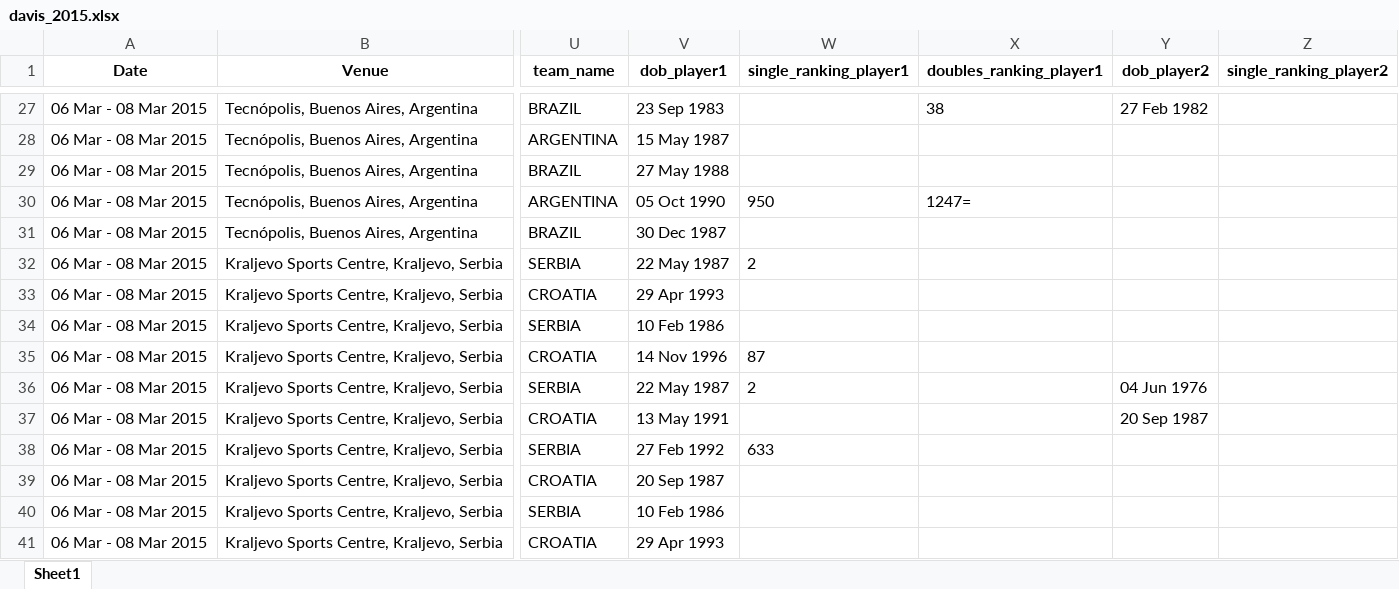
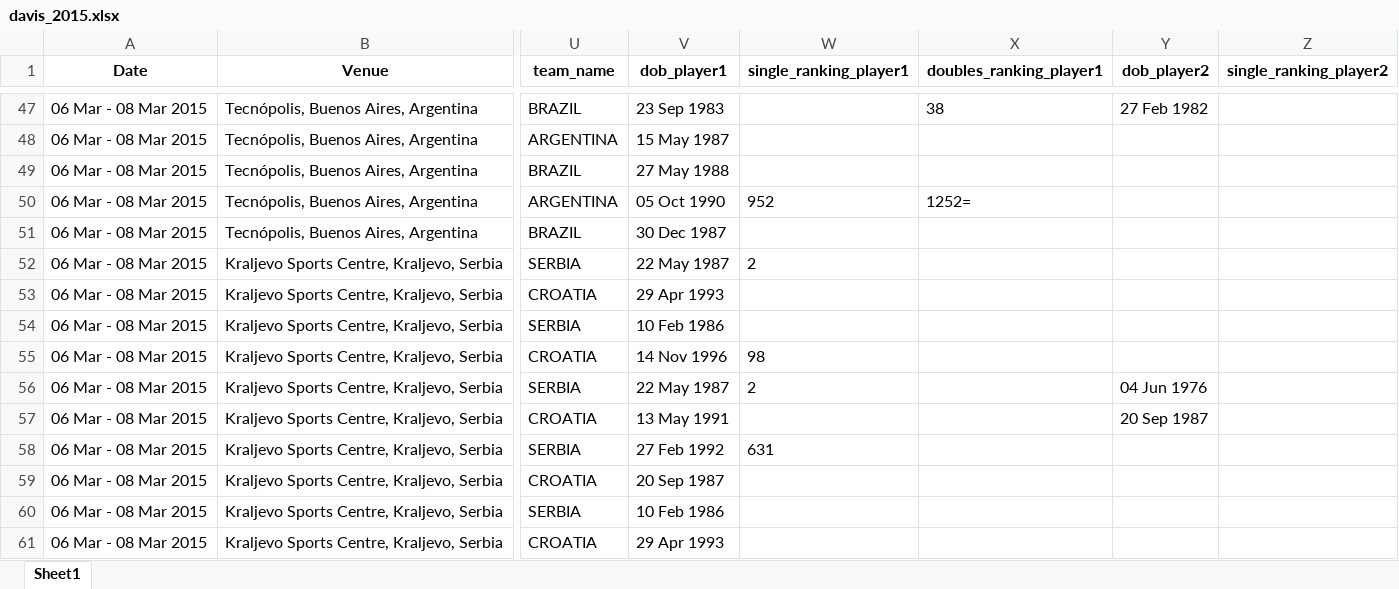
Before and after one commit to AEGDDI/davis-cup, an Excel workbook: data/davis matches/davis_2015.xlsx, sheet Sheet1, drawn as a sheet; only a part is shown, gaps mark what is left out; values as stored, in another font and other column widths than the file's, no borders; addresses are those after the commit; the diff covers the shown part only; the diff names each change by its address in the sheet, - before the commit and + after, or states it on an @@ line.

```diff
--- a/data/davis matches/davis_2015.xlsx (sheet Sheet1)
+++ b/data/davis matches/davis_2015.xlsx (sheet Sheet1)
-W50 (single_ranking_player1): 950
+W50 (single_ranking_player1): 952
-X50 (doubles_ranking_player1): 1247=
+X50 (doubles_ranking_player1): 1252=
-W55 (single_ranking_player1): 87
+W55 (single_ranking_player1): 98
-W58 (single_ranking_player1): 633
+W58 (single_ranking_player1): 631
```
Also changed, not shown: 28 added rows and 87 edited cells elsewhere in this sheet, data/davis matches/combined_davis.xlsx, data/davis matches/davis_2017.xlsx, 16 other files.
